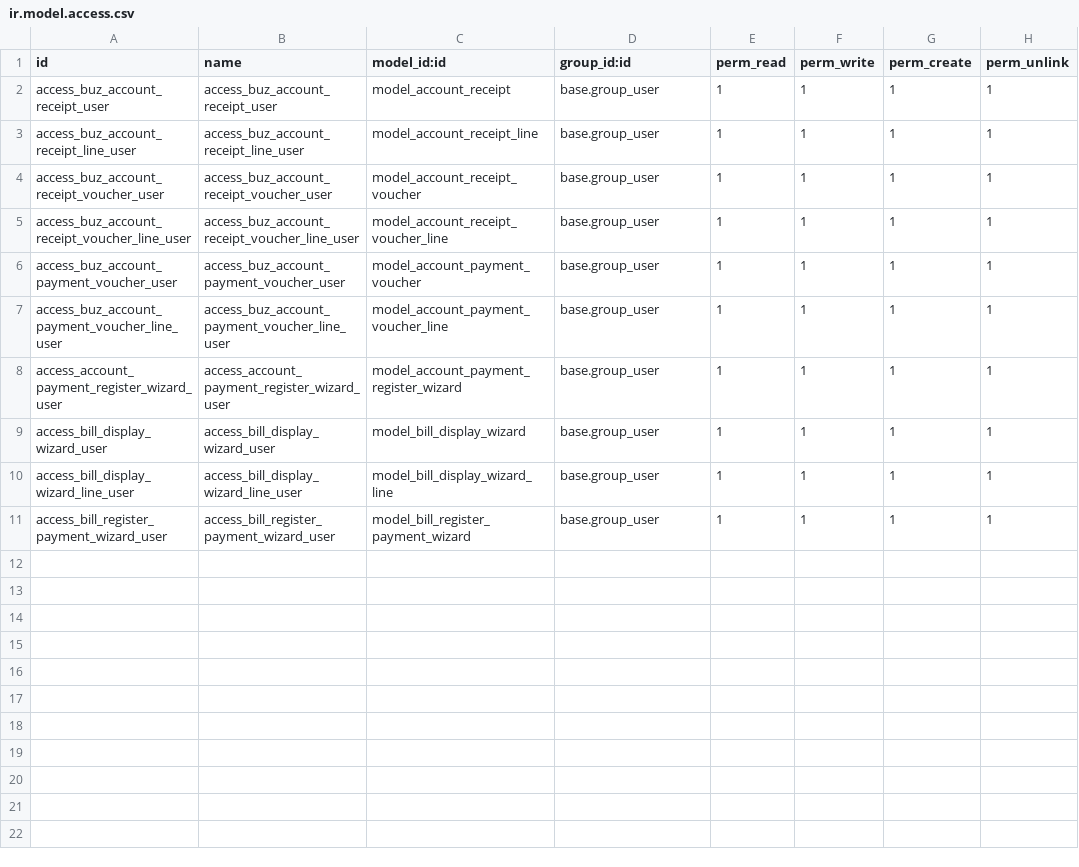
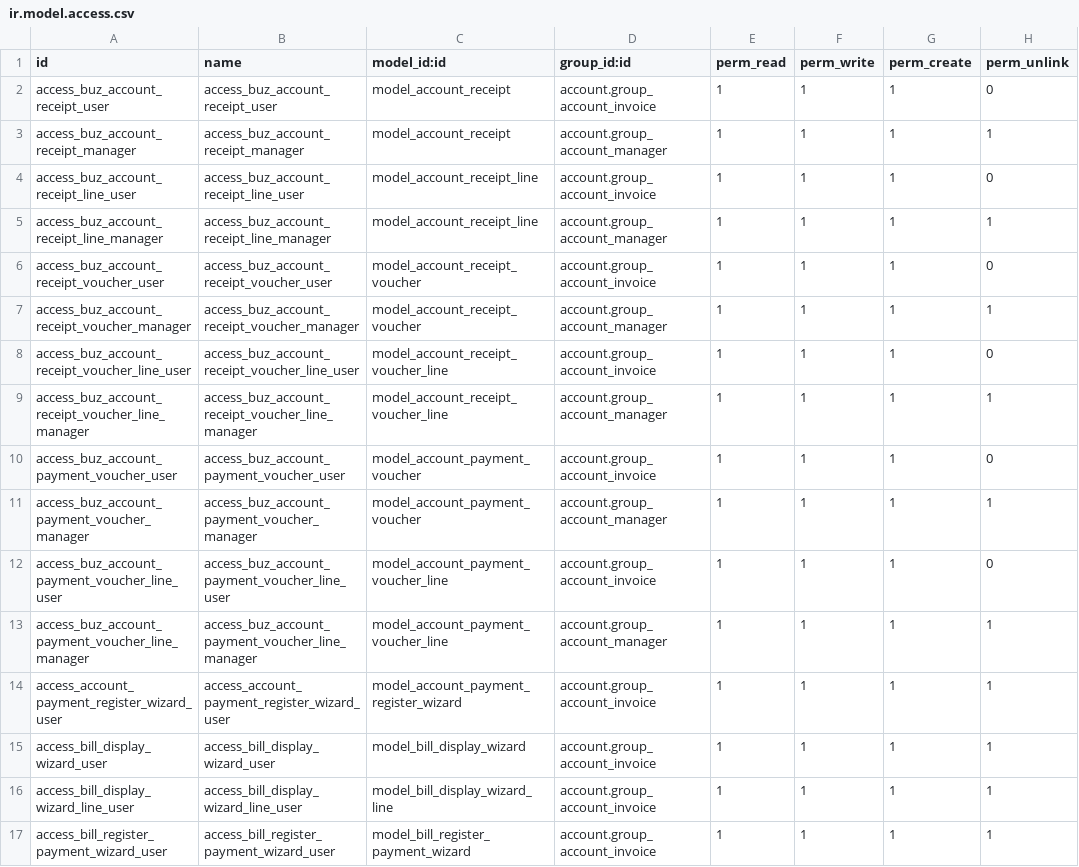
Before and after one commit to apcball/apcball, a CSV file: buz_account_receipt/security/ir.model.access.csv, drawn as a sheet.

```diff
--- a/buz_account_receipt/security/ir.model.access.csv
+++ b/buz_account_receipt/security/ir.model.access.csv
@@ -1,11 +1,17 @@
 id,name,model_id:id,group_id:id,perm_read,perm_write,perm_create,perm_unlink
-access_buz_account_receipt_user,access_buz_account_receipt_user,model_account_receipt,base.group_user,1,1,1,1
-access_buz_account_receipt_line_user,access_buz_account_receipt_line_user,model_account_receipt_line,base.group_user,1,1,1,1
-access_buz_account_receipt_voucher_user,access_buz_account_receipt_voucher_user,model_account_receipt_voucher,base.group_user,1,1,1,1
-access_buz_account_receipt_voucher_line_user,access_buz_account_receipt_voucher_line_user,model_account_receipt_voucher_line,base.group_user,1,1,1,1
-access_buz_account_payment_voucher_user,access_buz_account_payment_voucher_user,model_account_payment_voucher,base.group_user,1,1,1,1
-access_buz_account_payment_voucher_line_user,access_buz_account_payment_voucher_line_user,model_account_payment_voucher_line,base.group_user,1,1,1,1
-access_account_payment_register_wizard_user,access_account_payment_register_wizard_user,model_account_payment_register_wizard,base.group_user,1,1,1,1
-access_bill_display_wizard_user,access_bill_display_wizard_user,model_bill_display_wizard,base.group_user,1,1,1,1
-access_bill_display_wizard_line_user,access_bill_display_wizard_line_user,model_bill_display_wizard_line,base.group_user,1,1,1,1
-access_bill_register_payment_wizard_user,access_bill_register_payment_wizard_user,model_bill_register_payment_wizard,base.group_user,1,1,1,1
+access_buz_account_receipt_user,access_buz_account_receipt_user,model_account_receipt,account.group_account_invoice,1,1,1,0
+access_buz_account_receipt_manager,access_buz_account_receipt_manager,model_account_receipt,account.group_account_manager,1,1,1,1
+access_buz_account_receipt_line_user,access_buz_account_receipt_line_user,model_account_receipt_line,account.group_account_invoice,1,1,1,0
+access_buz_account_receipt_line_manager,access_buz_account_receipt_line_manager,model_account_receipt_line,account.group_account_manager,1,1,1,1
+access_buz_account_receipt_voucher_user,access_buz_account_receipt_voucher_user,model_account_receipt_voucher,account.group_account_invoice,1,1,1,0
+access_buz_account_receipt_voucher_manager,access_buz_account_receipt_voucher_manager,model_account_receipt_voucher,account.group_account_manager,1,1,1,1
+access_buz_account_receipt_voucher_line_user,access_buz_account_receipt_voucher_line_user,model_account_receipt_voucher_line,account.group_account_invoice,1,1,1,0
+access_buz_account_receipt_voucher_line_manager,access_buz_account_receipt_voucher_line_manager,model_account_receipt_voucher_line,account.group_account_manager,1,1,1,1
+access_buz_account_payment_voucher_user,access_buz_account_payment_voucher_user,model_account_payment_voucher,account.group_account_invoice,1,1,1,0
+access_buz_account_payment_voucher_manager,access_buz_account_payment_voucher_manager,model_account_payment_voucher,account.group_account_manager,1,1,1,1
+access_buz_account_payment_voucher_line_user,access_buz_account_payment_voucher_line_user,model_account_payment_voucher_line,account.group_account_invoice,1,1,1,0
+access_buz_account_payment_voucher_line_manager,access_buz_account_payment_voucher_line_manager,model_account_payment_voucher_line,account.group_account_manager,1,1,1,1
+access_account_payment_register_wizard_user,access_account_payment_register_wizard_user,model_account_payment_register_wizard,account.group_account_invoice,1,1,1,1
+access_bill_display_wizard_user,access_bill_display_wizard_user,model_bill_display_wizard,account.group_account_invoice,1,1,1,1
+access_bill_display_wizard_line_user,access_bill_display_wizard_line_user,model_bill_display_wizard_line,account.group_account_invoice,1,1,1,1
+access_bill_register_payment_wizard_user,access_bill_register_payment_wizard_user,model_bill_register_payment_wizard,account.group_account_invoice,1,1,1,1
```
Also changed, not shown: 19 other files.
